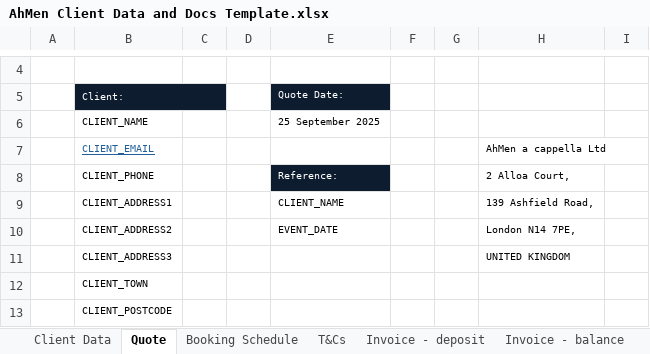
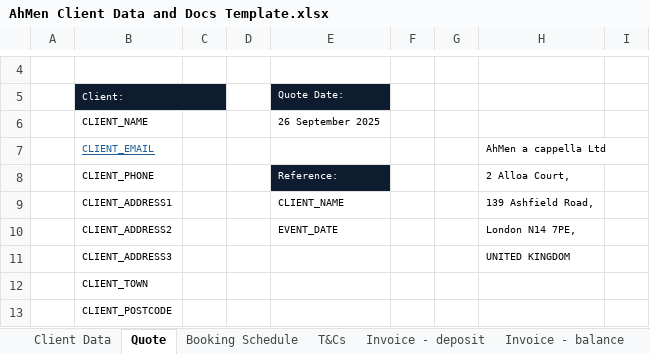
Before and after one commit to themotster/mcms-invoice-manager, an Excel workbook: AhMen Doc Templates/AhMen Client Data and Docs Template.xlsx, sheet Quote, drawn as a sheet; only a part is shown, gaps mark what is left out; values as stored, in another font and other column widths than the file's, no borders; charts and pictures not drawn; the diff names each change by its address in the sheet, - before the commit and + after, or states it on an @@ line.

```diff
--- a/AhMen Doc Templates/AhMen Client Data and Docs Template.xlsx (sheet Quote)
+++ b/AhMen Doc Templates/AhMen Client Data and Docs Template.xlsx (sheet Quote)
-E6: 25 September 2025
+E6: 26 September 2025
```
Also changed, not shown: sheet Invoice - deposit, sheet Booking Schedule, 5 other files.
